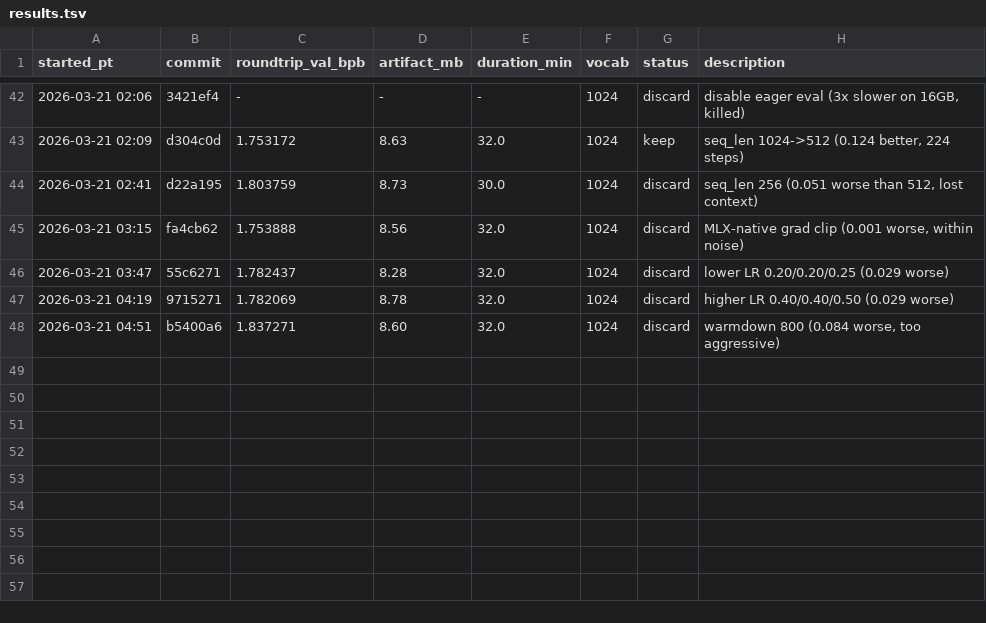
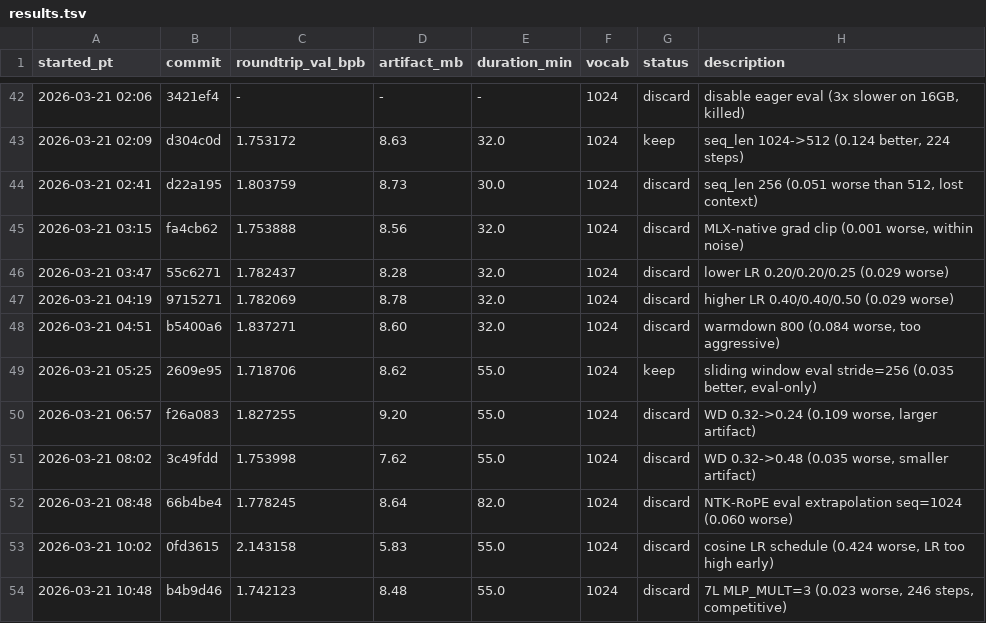
Before and after one commit to joyceyan/parameter-golf-fork, a TSV file: results.tsv, drawn as a sheet; only a part is shown, gaps mark what is left out.

```diff
--- a/results.tsv
+++ b/results.tsv
@@ -48 +48,7 @@ started_pt	commit	roundtrip_val_bpb	artifact_mb	duration_min	vocab	status	descri
 2026-03-21 04:51	b5400a6	1.837271	8.60	32.0	1024	discard	warmdown 800 (0.084 worse, too aggressive)
+2026-03-21 05:25	2609e95	1.718706	8.62	55.0	1024	keep	sliding window eval stride=256 (0.035 better, eval-only)
+2026-03-21 06:57	f26a083	1.827255	9.20	55.0	1024	discard	WD 0.32->0.24 (0.109 worse, larger artifact)
+2026-03-21 08:02	3c49fdd	1.753998	7.62	55.0	1024	discard	WD 0.32->0.48 (0.035 worse, smaller artifact)
+2026-03-21 08:48	66b4be4	1.778245	8.64	82.0	1024	discard	NTK-RoPE eval extrapolation seq=1024 (0.060 worse)
+2026-03-21 10:02	0fd3615	2.143158	5.83	55.0	1024	discard	cosine LR schedule (0.424 worse, LR too high early)
+2026-03-21 10:48	b4b9d46	1.742123	8.48	55.0	1024	discard	7L MLP_MULT=3 (0.023 worse, 246 steps, competitive)
```
Also changed, not shown: 2 other files.
